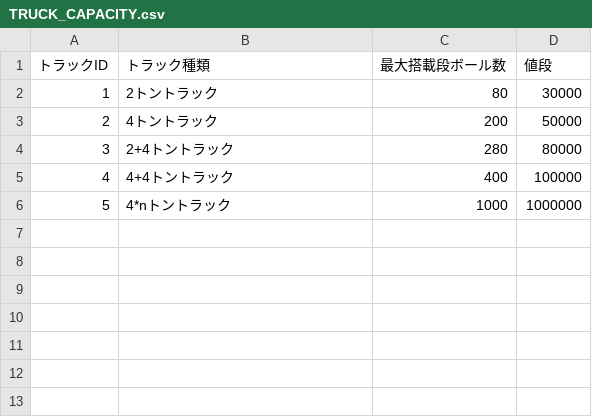
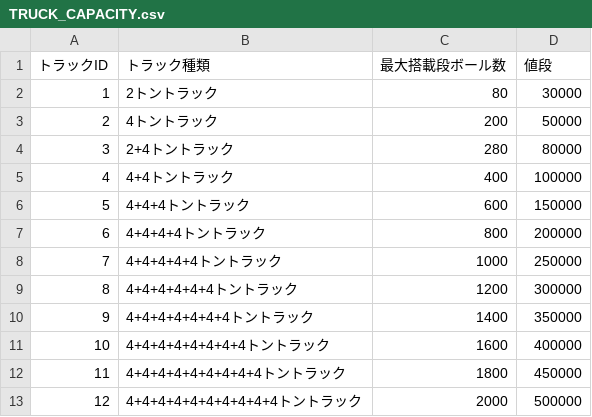
Before and after one commit to mtsdtch/tiscon9, a CSV file: src/main/resources/data/TRUCK_CAPACITY.csv, drawn as a sheet; removed rows and columns are numbered as before the commit, all else as after; the diff names each change by its address in the sheet, - before the commit and + after, or states it on an @@ line.

```diff
--- a/src/main/resources/data/TRUCK_CAPACITY.csv
+++ b/src/main/resources/data/TRUCK_CAPACITY.csv
-row 6: 5 | 4*nトントラック | 1000 | 1000000
+row 6: 5 | 4+4+4トントラック | 600 | 150000
+row 7: 6 | 4+4+4+4トントラック | 800 | 200000
+row 8: 7 | 4+4+4+4+4トントラック | 1000 | 250000
+row 9: 8 | 4+4+4+4+4+4トントラック | 1200 | 300000
+row 10: 9 | 4+4+4+4+4+4+4トントラック | 1400 | 350000
+row 11: 10 | 4+4+4+4+4+4+4+4トントラック | 1600 | 400000
+row 12: 11 | 4+4+4+4+4+4+4+4+4トントラック | 1800 | 450000
+row 13: 12 | 4+4+4+4+4+4+4+4+4+4トントラック | 2000 | 500000
```
Also changed, not shown: 1 other file.
